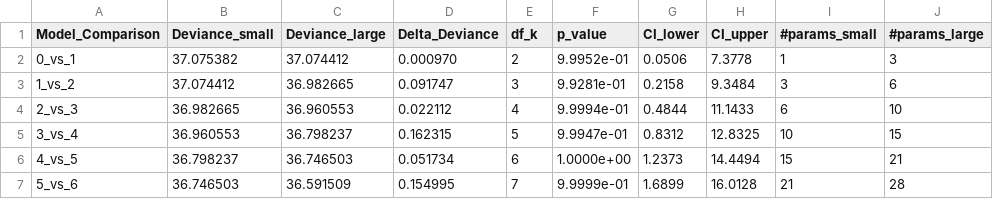
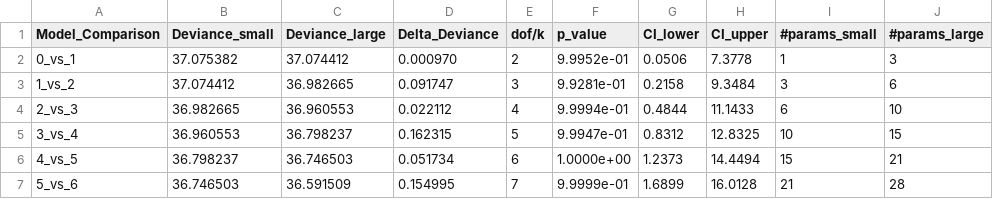
Before and after one commit to debashis-saikia/Statistical-Analysis-of-Spatial-Tunneling-Current, a CSV file: Results/Statistical Results/Poisson_likelihood_ratio_test.csv, drawn as a sheet.

Commit message:
Update Poisson_likelihood_ratio_test.csv

```diff
--- a/Results/Statistical Results/Poisson_likelihood_ratio_test.csv
+++ b/Results/Statistical Results/Poisson_likelihood_ratio_test.csv
@@ -1,2 +1,2 @@
-Model_Comparison,Deviance_small,Deviance_large,Delta_Deviance,df_k,p_value,CI_lower,CI_upper,#params_small,#params_large
+Model_Comparison,Deviance_small,Deviance_large,Delta_Deviance,dof/k,p_value,CI_lower,CI_upper,#params_small,#params_large
 0_vs_1,37.075382,37.074412,0.000970,2,9.9952e-01,0.0506,7.3778,1,3
```
